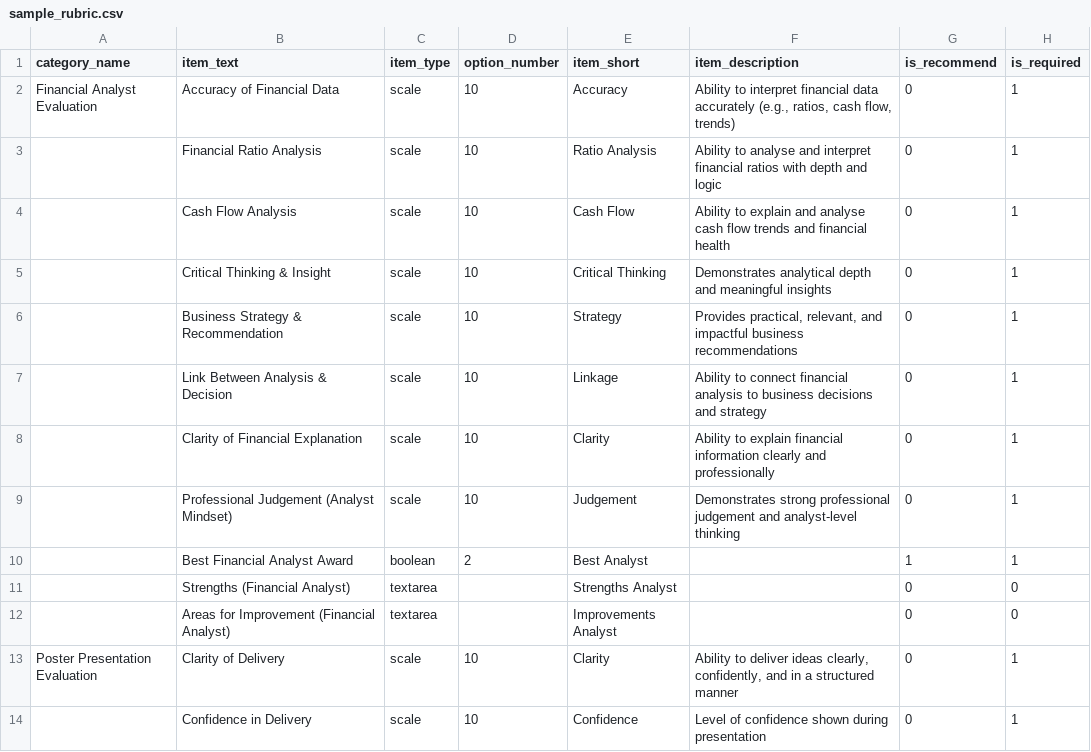
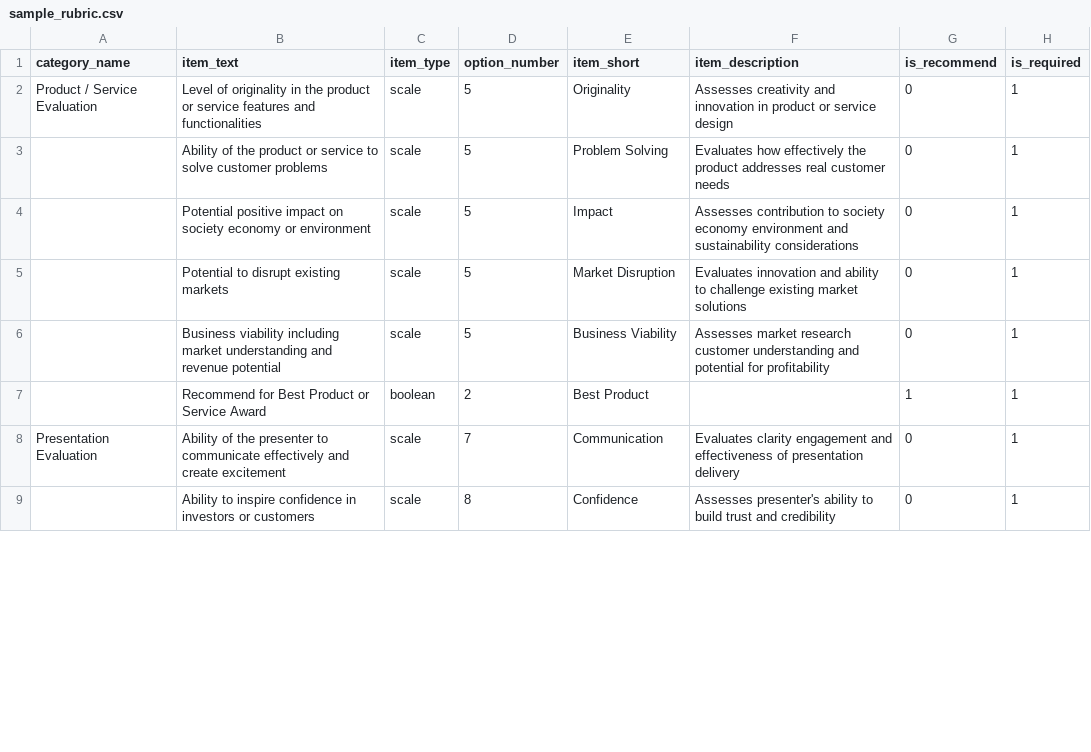
Before and after one commit to zulkarom/ikret, a CSV file: db/sample_rubric.csv, drawn as a sheet; only a part is shown; the diff covers the shown part only.

```diff
--- a/db/sample_rubric.csv
+++ b/db/sample_rubric.csv
@@ -1,14 +1,9 @@
 category_name,item_text,item_type,option_number,item_short,item_description,is_recommend,is_required
-Financial Analyst Evaluation,Accuracy of Financial Data,scale,10,Accuracy,"Ability to interpret financial data accurately (e.g., ratios, cash flow, trends)",0,1
-,Financial Ratio Analysis,scale,10,Ratio Analysis,Ability to analyse and interpret financial ratios with depth and logic,0,1
-,Cash Flow Analysis,scale,10,Cash Flow,Ability to explain and analyse cash flow trends and financial health,0,1
-,Critical Thinking & Insight,scale,10,Critical Thinking,Demonstrates analytical depth and meaningful insights,0,1
-,Business Strategy & Recommendation,scale,10,Strategy,"Provides practical, relevant, and impactful business recommendations",0,1
-,Link Between Analysis & Decision,scale,10,Linkage,Ability to connect financial analysis to business decisions and strategy,0,1
-,Clarity of Financial Explanation,scale,10,Clarity,Ability to explain financial information clearly and professionally,0,1
-,Professional Judgement (Analyst Mindset),scale,10,Judgement,Demonstrates strong professional judgement and analyst-level thinking,0,1
-,Best Financial Analyst Award,boolean,2,Best Analyst,,1,1
-,Strengths (Financial Analyst),textarea,,Strengths Analyst,,0,0
-,Areas for Improvement (Financial Analyst),textarea,,Improvements Analyst,,0,0
-Poster Presentation Evaluation,Clarity of Delivery,scale,10,Clarity,"Ability to deliver ideas clearly, confidently, and in a structured manner",0,1
-,Confidence in Delivery,scale,10,Confidence,Level of confidence shown during presentation,0,1
+Product / Service Evaluation,Level of originality in the product or service features and functionalities,scale,5,Originality,Assesses creativity and innovation in product or service design,0,1
+,Ability of the product or service to solve customer problems,scale,5,Problem Solving,Evaluates how effectively the product addresses real customer needs,0,1
+,Potential positive impact on society economy or environment,scale,5,Impact,Assesses contribution to society economy environment and sustainability considerations,0,1
+,Potential to disrupt existing markets,scale,5,Market Disruption,Evaluates innovation and ability to challenge existing market solutions,0,1
+,Business viability including market understanding and revenue potential,scale,5,Business Viability,Assesses market research customer understanding and potential for profitability,0,1
+,Recommend for Best Product or Service Award,boolean,2,Best Product,,1,1
+Presentation Evaluation,Ability of the presenter to communicate effectively and create excitement,scale,7,Communication,Evaluates clarity engagement and effectiveness of presentation delivery,0,1
+,Ability to inspire confidence in investors or customers,scale,8,Confidence,Assesses presenter's ability to build trust and credibility,0,1
```
Also changed, not shown: 1 added row, 6 removed rows and 14 edited cells elsewhere in this file, 2 other files.
